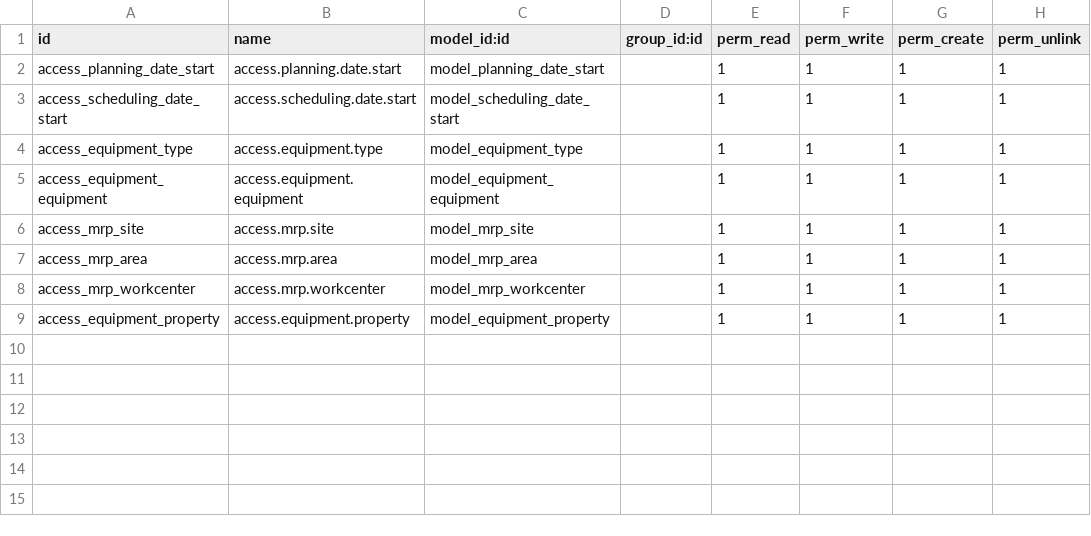
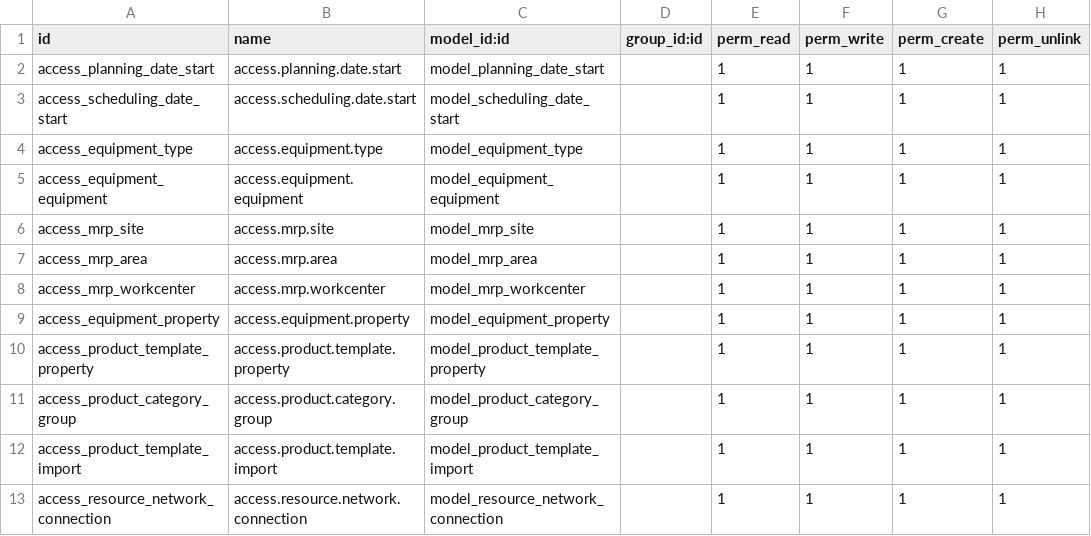
Before and after one commit to TrnToan/odoo-mrp, a CSV file: manufacturing_execution/security/ir.model.access.csv, drawn as a sheet.

Commit message:
Custom import xlxs file

```diff
--- a/manufacturing_execution/security/ir.model.access.csv
+++ b/manufacturing_execution/security/ir.model.access.csv
@@ -9 +9,5 @@ access_mrp_workcenter,access.mrp.workcenter,model_mrp_workcenter,,1,1,1,1
 access_equipment_property,access.equipment.property,model_equipment_property,,1,1,1,1
+access_product_template_property,access.product.template.property,model_product_template_property,,1,1,1,1
+access_product_category_group,access.product.category.group,model_product_category_group,,1,1,1,1
+access_product_template_import,access.product.template.import,model_product_template_import,,1,1,1,1
+access_resource_network_connection,access.resource.network.connection,model_resource_network_connection,,1,1,1,1
```
Also changed, not shown: 14 other files.
